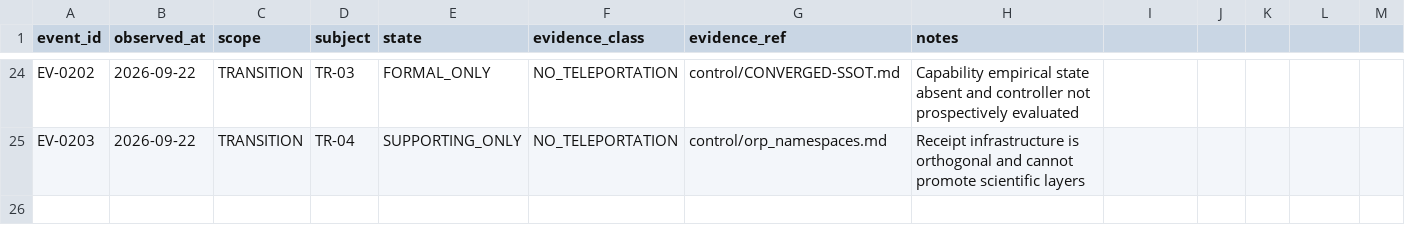
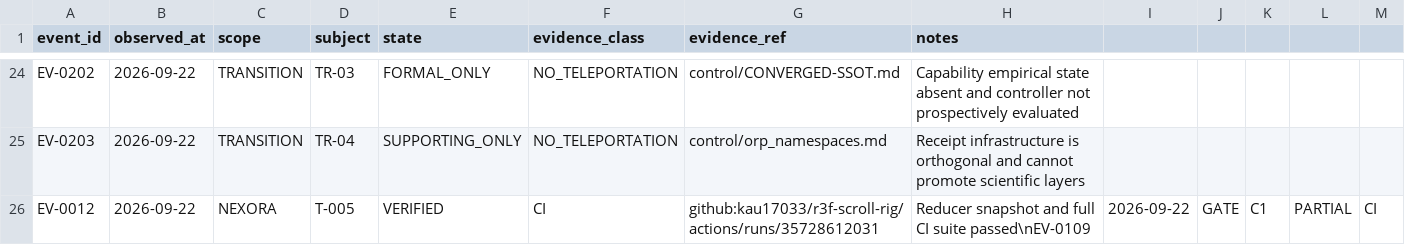
Before and after one commit to kau17033/r3f-scroll-rig, a CSV file: nexora-kit/payload/control/state_events.csv, drawn as a sheet; only a part is shown, gaps mark what is left out; rows hold the shown columns only; the diff names each change by its address in the sheet, - before the commit and + after, or states it on an @@ line.

Commit message:
Record verified convergence reducer evidence

```diff
--- a/nexora-kit/payload/control/state_events.csv
+++ b/nexora-kit/payload/control/state_events.csv
+row 26: EV-0012 | 2026-09-22 | NEXORA | T-005 | VERIFIED | CI | github:kau17033/r3f-scroll-rig/actions/runs/35728612031 | Reducer snapshot and full CI suite passed\nEV-0109 | 2026-09-22 | GATE | C1 | PARTIAL | CI
```
